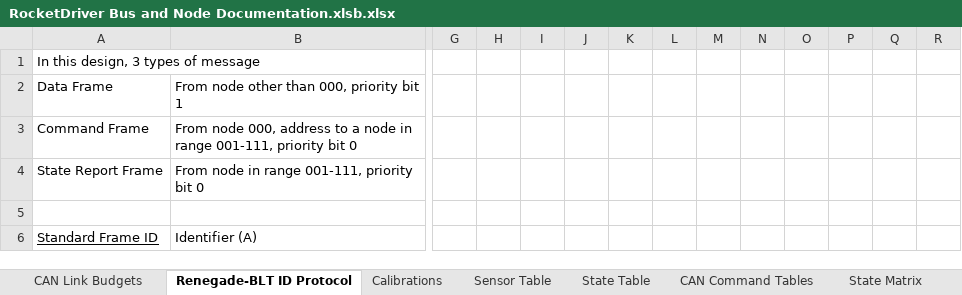
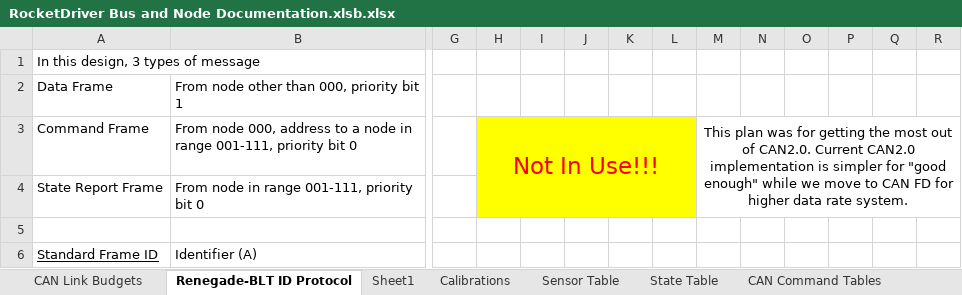
Before and after one commit to Beach-Launch-Team-CSULB/Teensy-Static-Fire-Stand-Nodes, an Excel workbook: Documentation/RocketDriver Bus and Node Documentation.xlsb.xlsx, sheet Renegade-BLT ID Protocol, drawn as a sheet; only a part is shown, gaps mark what is left out; values as stored, in another font and other column widths than the file's, no borders; the diff names each change by its address in the sheet, - before the commit and + after, or states it on an @@ line.

```diff
--- a/Documentation/RocketDriver Bus and Node Documentation.xlsb.xlsx (sheet Renegade-BLT ID Protocol)
+++ b/Documentation/RocketDriver Bus and Node Documentation.xlsb.xlsx (sheet Renegade-BLT ID Protocol)
+sheet tab: Sheet1
-H3: (empty)
+H3: Not In Use!!!
-H3:L4 fill: none
+H3:L4 fill: #FFFF00
+H3:L4 merged
-M3: (empty)
+M3: This plan was for getting the most out of CAN2.0. Current CAN2.0 implementation is simpler for "good enough" while we move to CAN FD for higher data rate system.
+M3:R4 merged
```
Also changed, not shown: sheet State Matrix.
